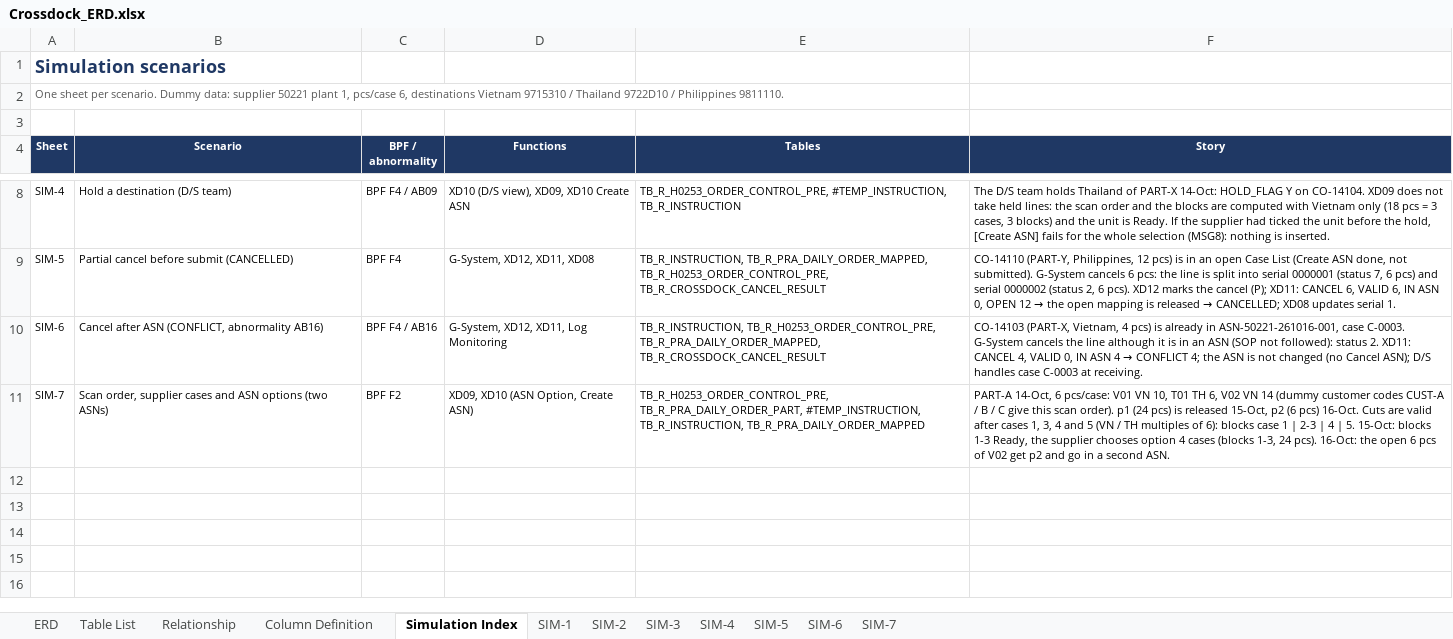
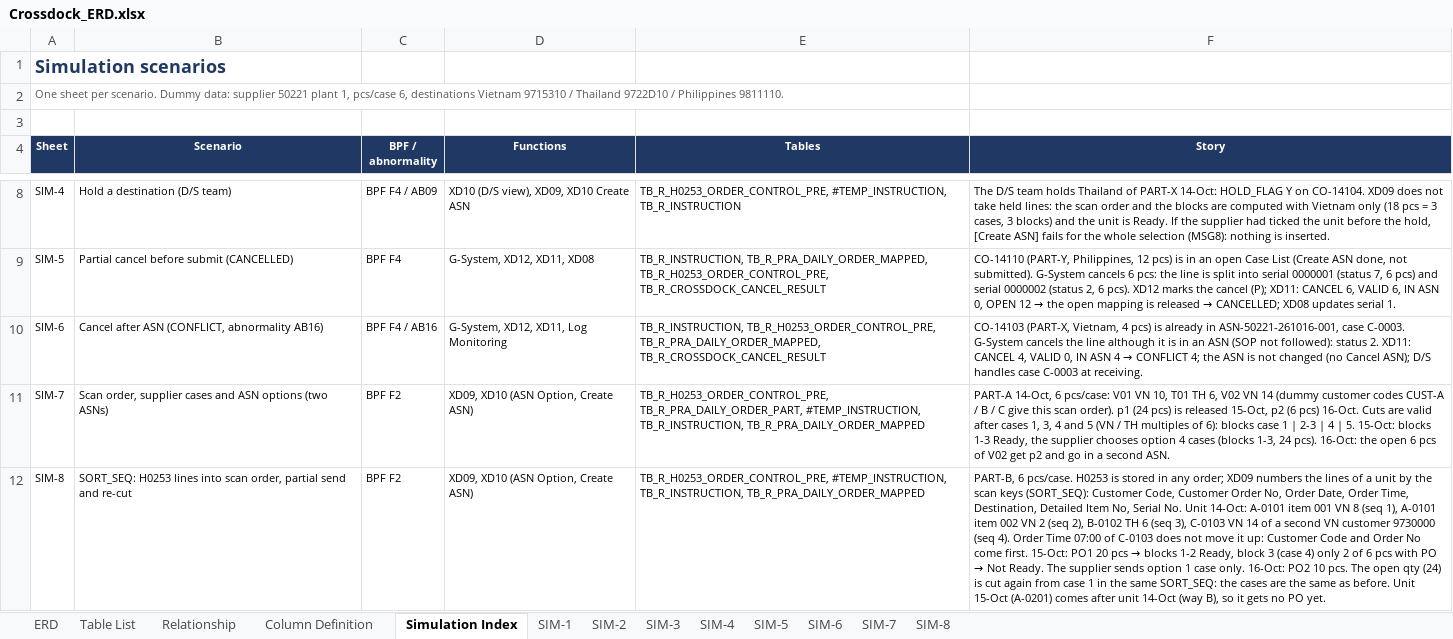
Before and after one commit to ivanrayhannn/crossdockpoc, an Excel workbook: deliverables/function_list_v2/erd/Crossdock_ERD.xlsx, sheet Simulation Index, drawn as a sheet; only a part is shown, gaps mark what is left out; values as stored, in another font and other column widths than the file's, no borders; the diff names each change by its address in the sheet, - before the commit and + after, or states it on an @@ line.

```diff
--- a/deliverables/function_list_v2/erd/Crossdock_ERD.xlsx (sheet Simulation Index)
+++ b/deliverables/function_list_v2/erd/Crossdock_ERD.xlsx (sheet Simulation Index)
+sheet tab: SIM-8
+row 12: SIM-8 | SORT_SEQ: H0253 lines into scan order, partial send and re-cut | BPF F2 | XD09, XD10 (ASN Option, Create ASN) | TB_R_H0253_ORDER_CONTROL_PRE, #TEMP_INSTRUCTION, TB_R_INSTRUCTION, TB_R_PRA_DAILY_ORDER_MAPPED | PART-B, 6 pcs/case. H0253 is stored in any order; XD09 numbers the lines of a unit by the scan keys (SORT_SEQ): Customer Code, Customer Order No, Order Date, Order Time, Destination, Detailed Item No, Serial No. Unit 14-Oct: A-0101 item 001 VN 8 (seq 1), A-0101 item 002 VN 2 (seq 2), B-0102 TH 6 (seq 3), C-0103 VN 14 of a second VN customer 9730000 (seq 4). Order Time 07:00 of C-0103 does not move it up: Customer Code and Order No come first. 15-Oct: PO1 20 pcs → blocks 1-2 Ready, block 3 (case 4) only 2 of 6 pcs with PO → Not Ready. The supplier sends option 1 case only. 16-Oct: PO2 10 pcs. The open qty (24) is cut again from case 1 in the same SORT_SEQ: the cases are the same as before. Unit 15-Oct (A-0201) comes after unit 14-Oct (way B), so it gets no PO yet.
```
Also changed, not shown: sheet Table List, 1 other file.
